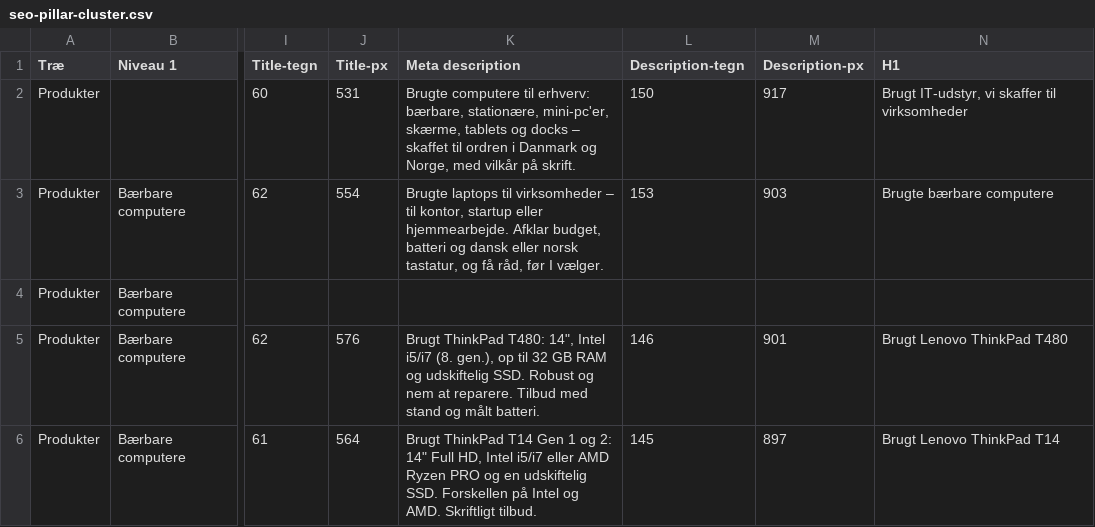
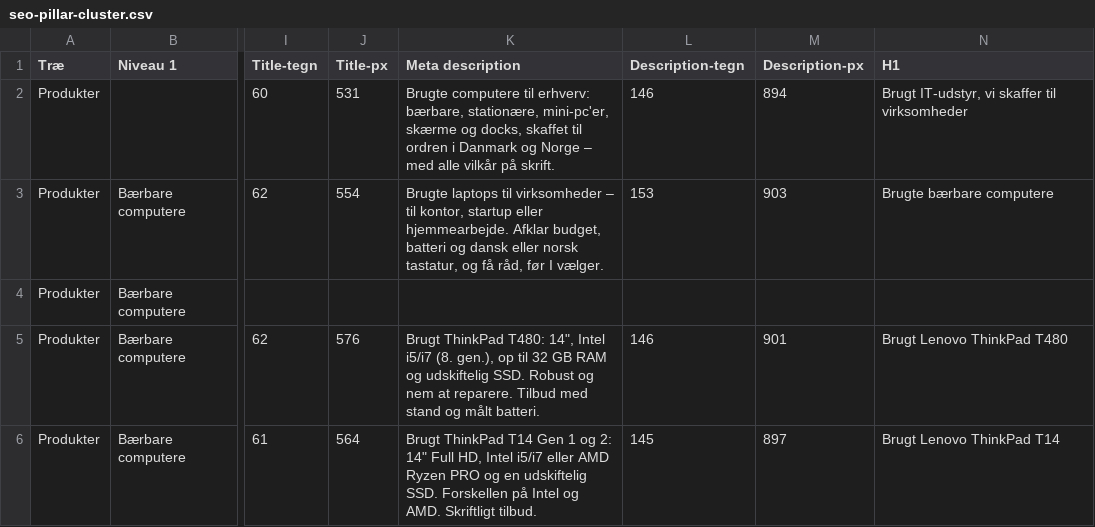
Before and after one commit to alirezadk2016/kestro, a CSV file: docs/seo-pillar-cluster.csv, drawn as a sheet; only a part is shown, gaps mark what is left out; the diff names each change by its address in the sheet, - before the commit and + after, or states it on an @@ line.

```diff
--- a/docs/seo-pillar-cluster.csv
+++ b/docs/seo-pillar-cluster.csv
-K2 (Meta description): …stationære, mini-pc'er, skærme, tablets og docks – skaffet til ordren i Danmark og Norge, med vilkår på…
+K2 (Meta description): …stationære, mini-pc'er, skærme og docks, skaffet til ordren i Danmark og Norge – med alle vilkår på…
-L2 (Description-tegn): 150
+L2 (Description-tegn): 146
-M2 (Description-px): 917
+M2 (Description-px): 894
```
Also changed, not shown: 5 other files.
